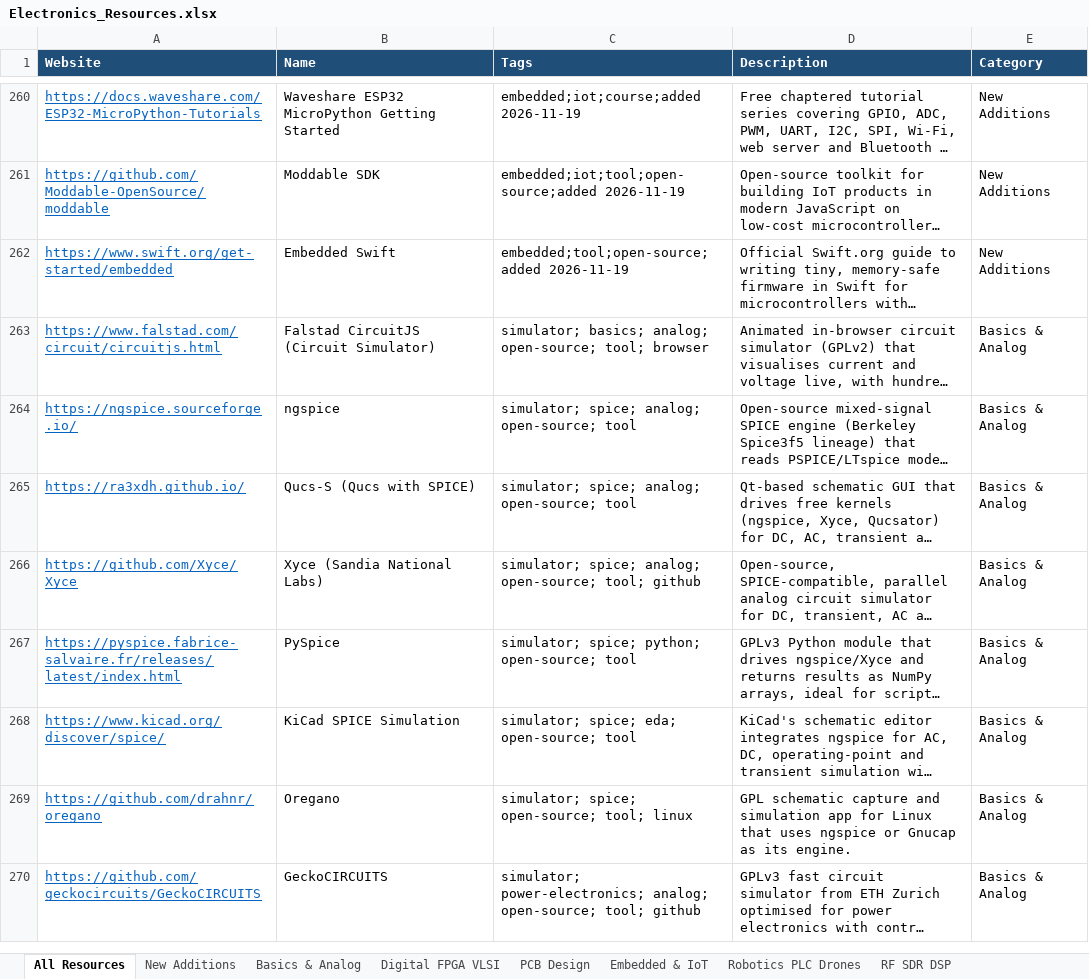
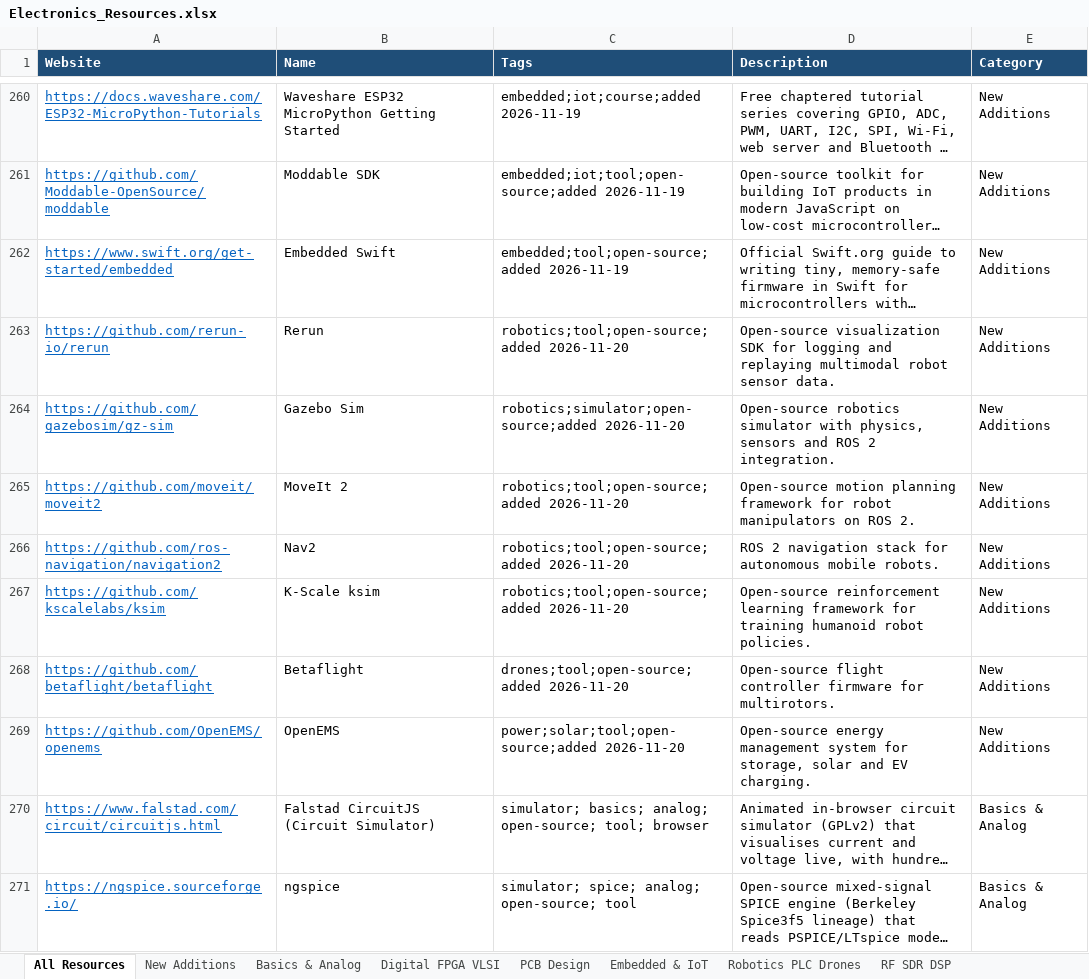
Before and after one commit to manepalliteja37/awesome-free-electronics, an Excel workbook: data/Electronics_Resources.xlsx, sheet All Resources, drawn as a sheet; only a part is shown, gaps mark what is left out; the shorter side is filled out with more unchanged rows; long unchanged cells end in …; values as stored, in another font and other column widths than the file's, no borders; the diff names each change by its address in the sheet, - before the commit and + after, or states it on an @@ line.

```diff
--- a/data/Electronics_Resources.xlsx (sheet All Resources)
+++ b/data/Electronics_Resources.xlsx (sheet All Resources)
+row 263: https://github.com/rerun-io/rerun | Rerun | robotics;tool;open-source;added 2026-11-20 | Open-source visualization SDK for logging and replaying multimodal robot sensor data. | New Additions
+row 264: https://github.com/gazebosim/gz-sim | Gazebo Sim | robotics;simulator;open-source;added 2026-11-20 | Open-source robotics simulator with physics, sensors and ROS 2 integration. | New Additions
+row 265: https://github.com/moveit/moveit2 | MoveIt 2 | robotics;tool;open-source;added 2026-11-20 | Open-source motion planning framework for robot manipulators on ROS 2. | New Additions
+row 266: https://github.com/ros-navigation/navigation2 | Nav2 | robotics;tool;open-source;added 2026-11-20 | ROS 2 navigation stack for autonomous mobile robots. | New Additions
+row 267: https://github.com/kscalelabs/ksim | K-Scale ksim | robotics;tool;open-source;added 2026-11-20 | Open-source reinforcement learning framework for training humanoid robot policies. | New Additions
+row 268: https://github.com/betaflight/betaflight | Betaflight | drones;tool;open-source;added 2026-11-20 | Open-source flight controller firmware for multirotors. | New Additions
+row 269: https://github.com/OpenEMS/openems | OpenEMS | power;solar;tool;open-source;added 2026-11-20 | Open-source energy management system for storage, solar and EV charging. | New Additions
```
Also changed, not shown: sheet New Additions, 4 other files.
